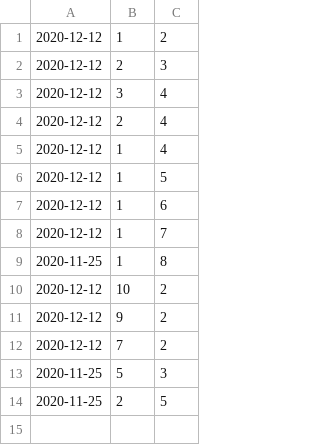
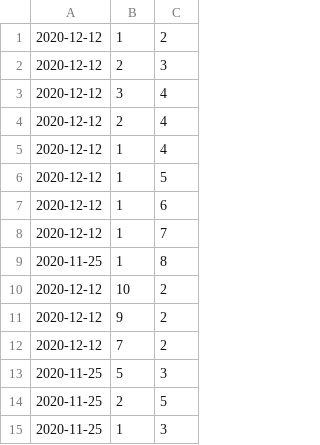
Before and after one commit to BreabanSergiu/BizBook, a CSV file: data/friendship.csv, drawn as a sheet.

```diff
--- a/data/friendship.csv
+++ b/data/friendship.csv
@@ -14 +14,2 @@
 2020-11-25;2;5
+2020-11-25;1;3
```
Also changed, not shown: data/message.csv, 20 other files.
